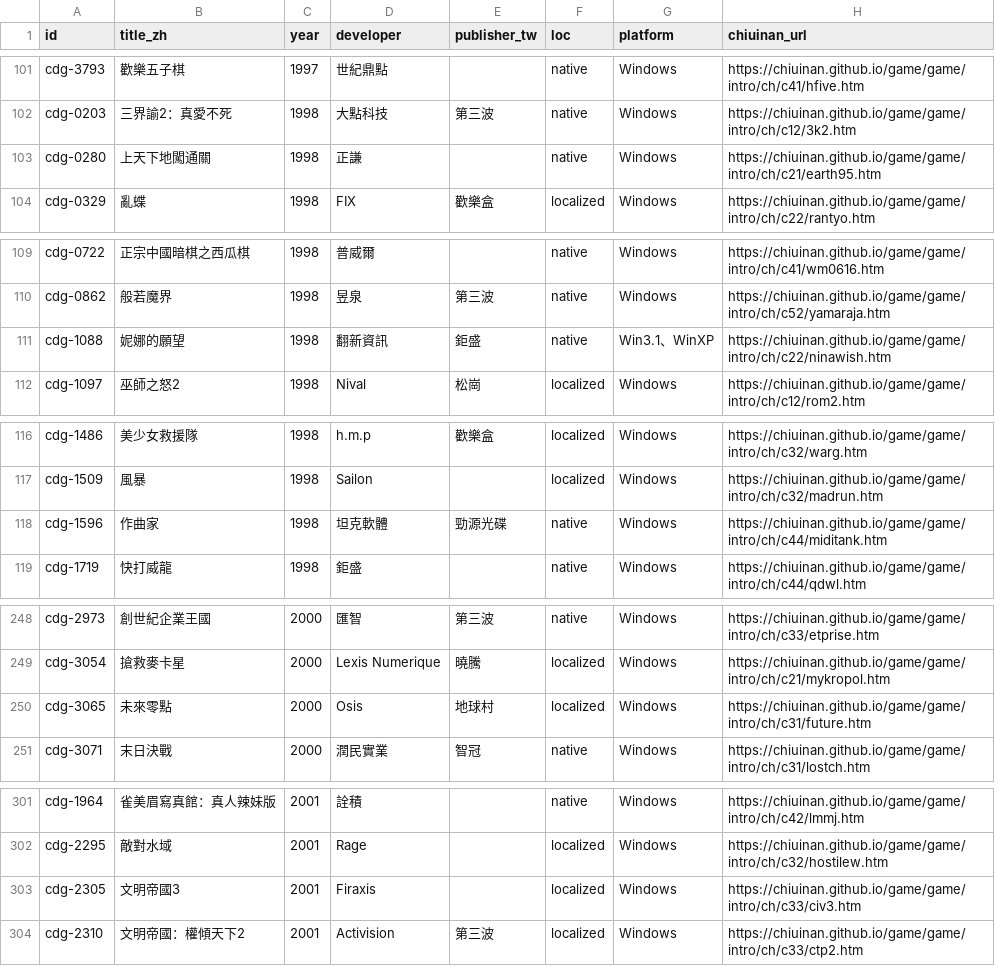
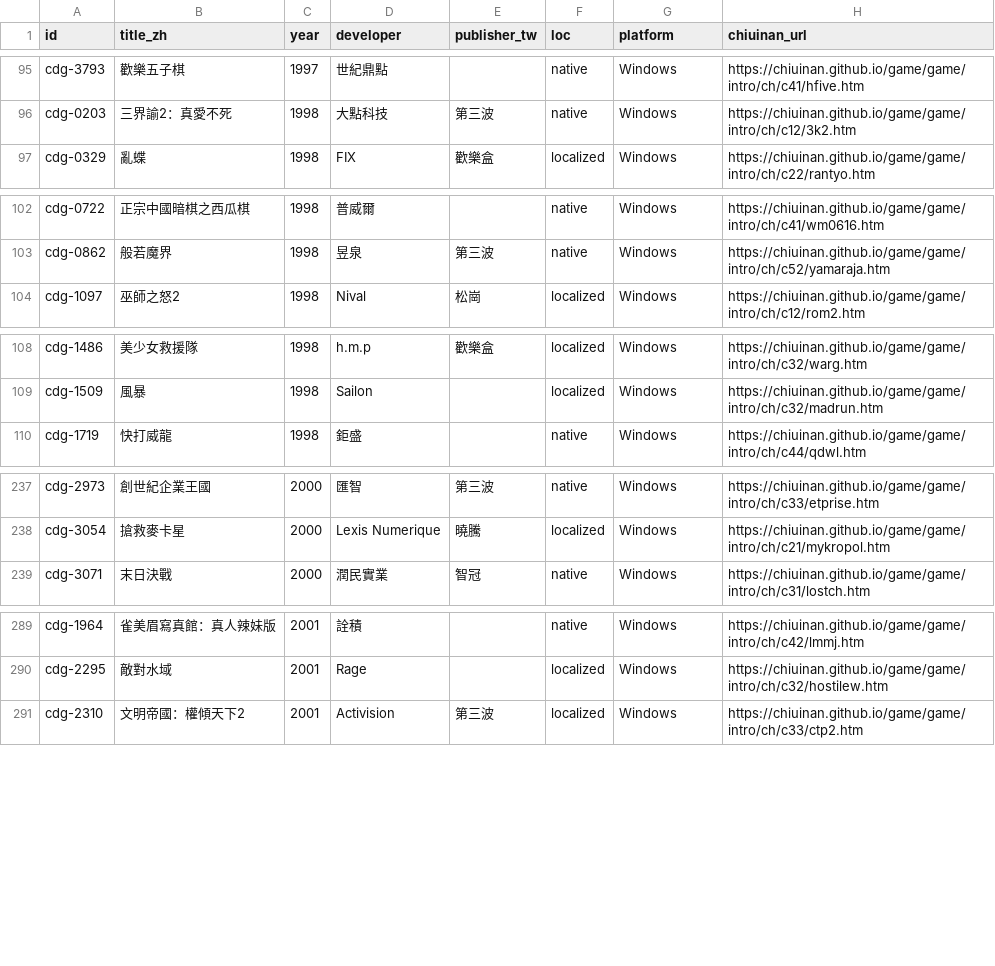
Before and after one commit to tzengyuxio/cdosgame, a TSV file: derived/backfill-candidates.tsv, drawn as a sheet; only a part is shown, gaps mark what is left out; the diff covers the shown part only.

Commit message:
chore(triage): reject 12 筆兒童／學習向 edutainment（1996–2000 Windows）
自 backfill 候選清單的第一類篩出；1937/1935/0074 使用者留待處理、3085 疑為成人向待查。並重跑 scan_backfill_candidates 更新清單。

```diff
--- a/derived/backfill-candidates.tsv
+++ b/derived/backfill-candidates.tsv
@@ -102,3 +96,2 @@ cdg-3793	歡樂五子棋	1997	世紀鼎點		native	Windows	https://chiuinan.gith
 cdg-0203	三界諭2：真愛不死	1998	大點科技	第三波	native	Windows	https://chiuinan.github.io/game/game/intro/ch/c12/3k2.htm
-cdg-0280	上天下地闖通關	1998	正謙		native	Windows	https://chiuinan.github.io/game/game/intro/ch/c21/earth95.htm
 cdg-0329	亂蝶	1998	FIX	歡樂盒	localized	Windows	https://chiuinan.github.io/game/game/intro/ch/c22/rantyo.htm
@@ -110,3 +103,2 @@ cdg-0722	正宗中國暗棋之西瓜棋	1998	普威爾		native	Windows	https://c
 cdg-0862	般若魔界	1998	昱泉	第三波	native	Windows	https://chiuinan.github.io/game/game/intro/ch/c52/yamaraja.htm
-cdg-1088	妮娜的願望	1998	翻新資訊	鉅盛	native	Win3.1、WinXP	https://chiuinan.github.io/game/game/intro/ch/c22/ninawish.htm
 cdg-1097	巫師之怒2	1998	Nival	松崗	localized	Windows	https://chiuinan.github.io/game/game/intro/ch/c12/rom2.htm
@@ -117,3 +109,2 @@ cdg-1486	美少女救援隊	1998	h.m.p	歡樂盒	localized	Windows	https://chiui
 cdg-1509	風暴	1998	Sailon		localized	Windows	https://chiuinan.github.io/game/game/intro/ch/c32/madrun.htm
-cdg-1596	作曲家	1998	坦克軟體	勁源光碟	native	Windows	https://chiuinan.github.io/game/game/intro/ch/c44/miditank.htm
 cdg-1719	快打威龍	1998	鉅盛		native	Windows	https://chiuinan.github.io/game/game/intro/ch/c44/qdwl.htm
@@ -249,3 +238,2 @@ cdg-2973	創世紀企業王國	2000	匯智	第三波	native	Windows	https://chiu
 cdg-3054	搶救麥卡星	2000	Lexis Numerique	曉騰	localized	Windows	https://chiuinan.github.io/game/game/intro/ch/c21/mykropol.htm
-cdg-3065	未來零點	2000	Osis	地球村	localized	Windows	https://chiuinan.github.io/game/game/intro/ch/c31/future.htm
 cdg-3071	末日決戰	2000	潤民實業	智冠	native	Windows	https://chiuinan.github.io/game/game/intro/ch/c31/lostch.htm
@@ -302,3 +290,2 @@ cdg-1964	雀美眉寫真館：真人辣妹版	2001	詮積		native	Windows	https:
 cdg-2295	敵對水域	2001	Rage		localized	Windows	https://chiuinan.github.io/game/game/intro/ch/c32/hostilew.htm
-cdg-2305	文明帝國3	2001	Firaxis		localized	Windows	https://chiuinan.github.io/game/game/intro/ch/c33/civ3.htm
 cdg-2310	文明帝國：權傾天下2	2001	Activision	第三波	localized	Windows	https://chiuinan.github.io/game/game/intro/ch/c33/ctp2.htm
```
Also changed, not shown: 8 removed rows elsewhere in this file, 13 other files.
